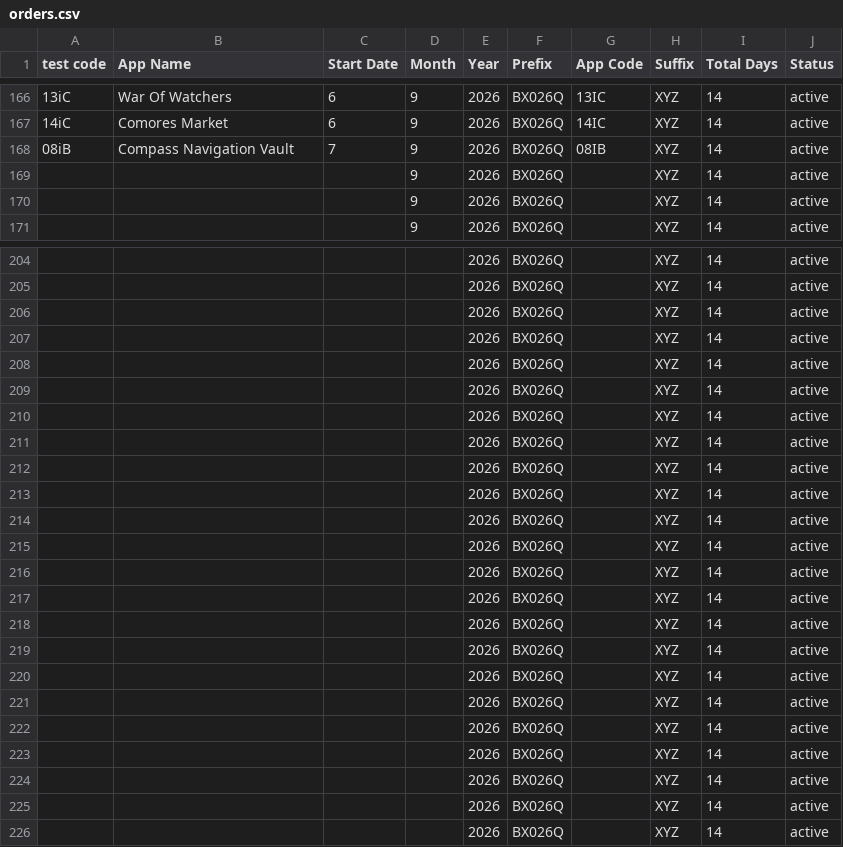
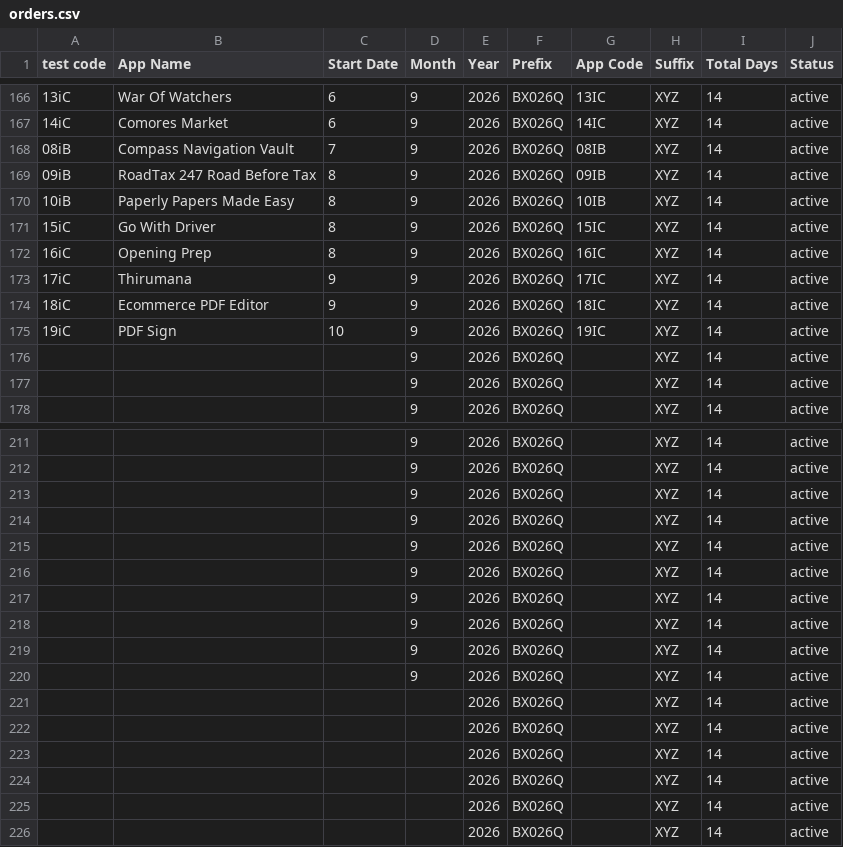
Before and after one commit to weapptesters-design/Client_Portal, a CSV file: orders.csv, drawn as a sheet; only a part is shown, gaps mark what is left out; the diff covers the shown part only.

```diff
--- a/orders.csv
+++ b/orders.csv
@@ -168,2 +168,9 @@ test code,App Name,Start Date,Month ,Year,Prefix,App Code,Suffix ,Total Days,Sta
 08iB,Compass Navigation Vault,7,9,2026,BX026Q,08IB,XYZ,14,active
+09iB,RoadTax 247 Road Before Tax,8,9,2026,BX026Q,09IB,XYZ,14,active
+10iB,Paperly  Papers Made Easy ,8,9,2026,BX026Q,10IB,XYZ,14,active
+15iC,Go With Driver ,8,9,2026,BX026Q,15IC,XYZ,14,active
+16iC,Opening Prep ,8,9,2026,BX026Q,16IC,XYZ,14,active
+17iC,Thirumana ,9,9,2026,BX026Q,17IC,XYZ,14,active
+18iC,Ecommerce PDF Editor ,9,9,2026,BX026Q,18IC,XYZ,14,active
+19iC,PDF Sign ,10,9,2026,BX026Q,19IC,XYZ,14,active
 ,,,9,2026,BX026Q,,XYZ,14,active
@@ -204,18 +211,11 @@ test code,App Name,Start Date,Month ,Year,Prefix,App Code,Suffix ,Total Days,Sta
-,,,,2026,BX026Q,,XYZ,14,active
-,,,,2026,BX026Q,,XYZ,14,active
-,,,,2026,BX026Q,,XYZ,14,active
-,,,,2026,BX026Q,,XYZ,14,active
-,,,,2026,BX026Q,,XYZ,14,active
-,,,,2026,BX026Q,,XYZ,14,active
-,,,,2026,BX026Q,,XYZ,14,active
-,,,,2026,BX026Q,,XYZ,14,active
-,,,,2026,BX026Q,,XYZ,14,active
-,,,,2026,BX026Q,,XYZ,14,active
-,,,,2026,BX026Q,,XYZ,14,active
-,,,,2026,BX026Q,,XYZ,14,active
-,,,,2026,BX026Q,,XYZ,14,active
-,,,,2026,BX026Q,,XYZ,14,active
-,,,,2026,BX026Q,,XYZ,14,active
-,,,,2026,BX026Q,,XYZ,14,active
-,,,,2026,BX026Q,,XYZ,14,active
+,,,9,2026,BX026Q,,XYZ,14,active
+,,,9,2026,BX026Q,,XYZ,14,active
+,,,9,2026,BX026Q,,XYZ,14,active
+,,,9,2026,BX026Q,,XYZ,14,active
+,,,9,2026,BX026Q,,XYZ,14,active
+,,,9,2026,BX026Q,,XYZ,14,active
+,,,9,2026,BX026Q,,XYZ,14,active
+,,,9,2026,BX026Q,,XYZ,14,active
+,,,9,2026,BX026Q,,XYZ,14,active
+,,,9,2026,BX026Q,,XYZ,14,active
 ,,,,2026,BX026Q,,XYZ,14,active
```
Also changed, not shown: 27 edited cells elsewhere in this file, 3 other files.
